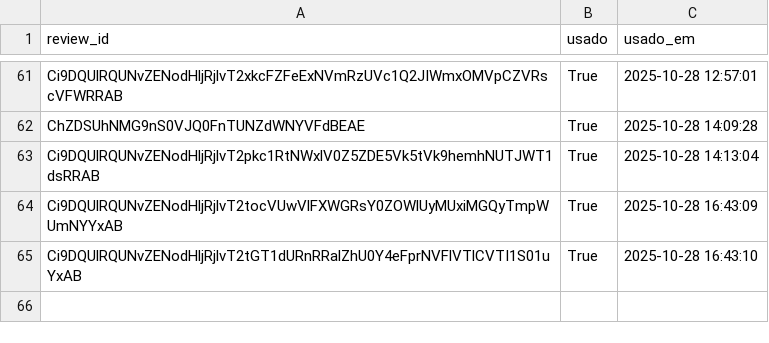
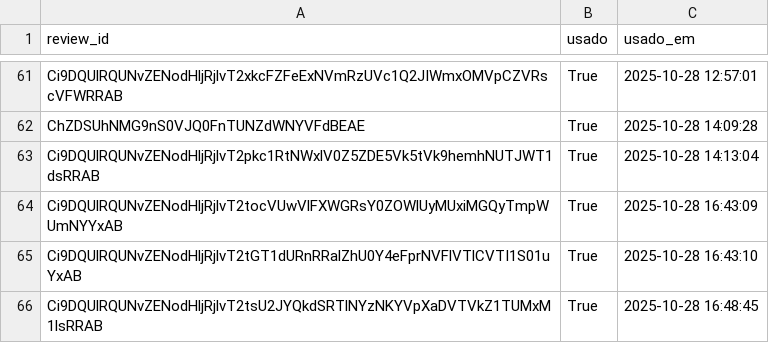
Before and after one commit to vnogueira-click/depoimentos_click, a CSV file: usados_state.csv, drawn as a sheet; only a part is shown, gaps mark what is left out; the diff names each change by its address in the sheet, - before the commit and + after, or states it on an @@ line.

Commit message:
feat(app): update usados_state

```diff
--- a/usados_state.csv
+++ b/usados_state.csv
+row 66: Ci9DQUlRQUNvZENodHljRjlvT2tsU2JYQkdSRTlNYzNKYVpXaDVTVkZ1TUMxM1lsRRAB | True | 2025-10-28 16:48:45
```
